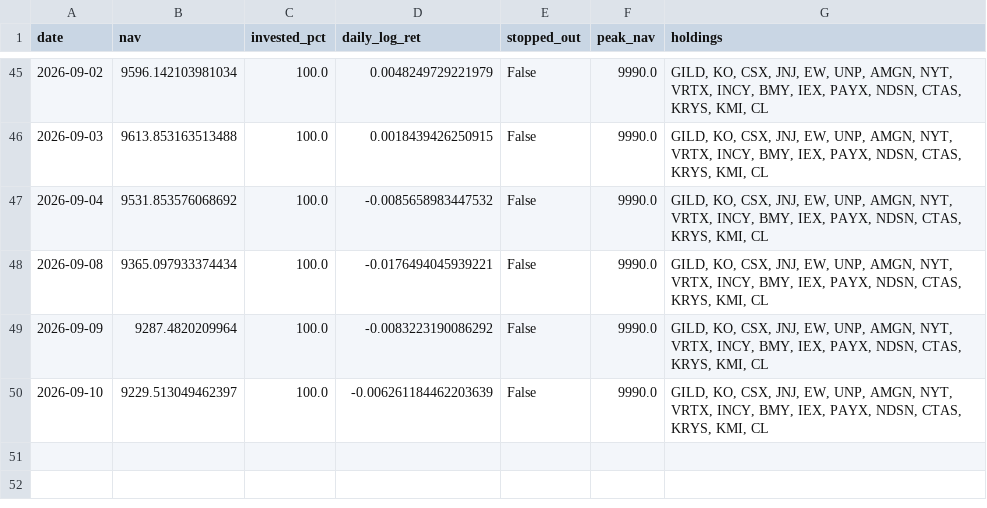
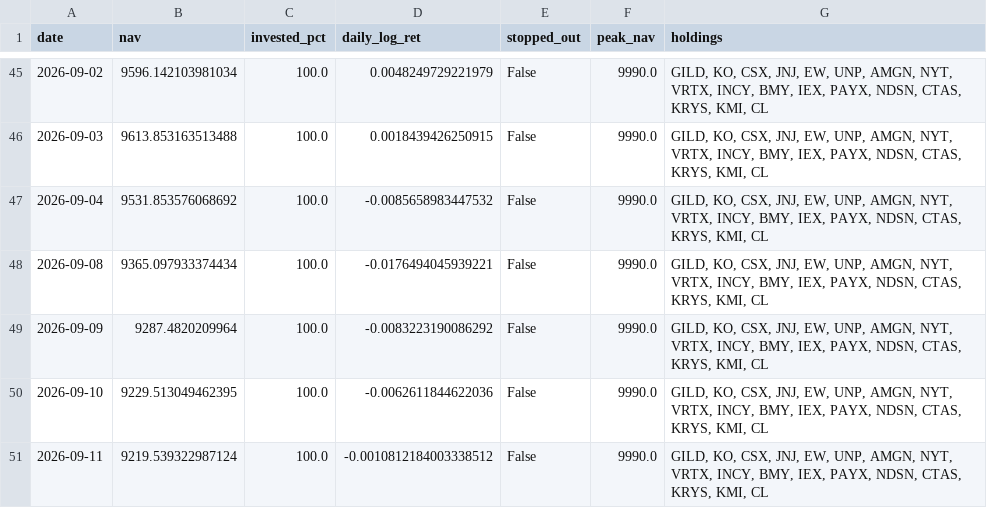
Before and after one commit to Mariokeyrouz/market-dashboard-otp2-paper-trading-, a CSV file: factor_ledger_AMA.csv, drawn as a sheet; only a part is shown, gaps mark what is left out.

```diff
--- a/factor_ledger_AMA.csv
+++ b/factor_ledger_AMA.csv
@@ -49,2 +49,3 @@ date,nav,invested_pct,daily_log_ret,stopped_out,peak_nav,holdings
 2026-09-09,9287.4820209964,100.0,-0.0083223190086292,False,9990.0,"GILD, KO, CSX, JNJ, EW, UNP, AMGN, NYT, VRTX, INCY, BMY, IEX, PAYX, NDSN, CTAS, KRYS, KMI, CL"
-2026-09-10,9229.513049462397,100.0,-0.006261184462203639,False,9990.0,"GILD, KO, CSX, JNJ, EW, UNP, AMGN, NYT, VRTX, INCY, BMY, IEX, PAYX, NDSN, CTAS, KRYS, KMI, CL"
+2026-09-10,9229.513049462395,100.0,-0.0062611844622036,False,9990.0,"GILD, KO, CSX, JNJ, EW, UNP, AMGN, NYT, VRTX, INCY, BMY, IEX, PAYX, NDSN, CTAS, KRYS, KMI, CL"
+2026-09-11,9219.539322987124,100.0,-0.0010812184003338512,False,9990.0,"GILD, KO, CSX, JNJ, EW, UNP, AMGN, NYT, VRTX, INCY, BMY, IEX, PAYX, NDSN, CTAS, KRYS, KMI, CL"
```
Also changed, not shown: factor_ledger.csv, momentum_ledger.csv, 12 other files.
